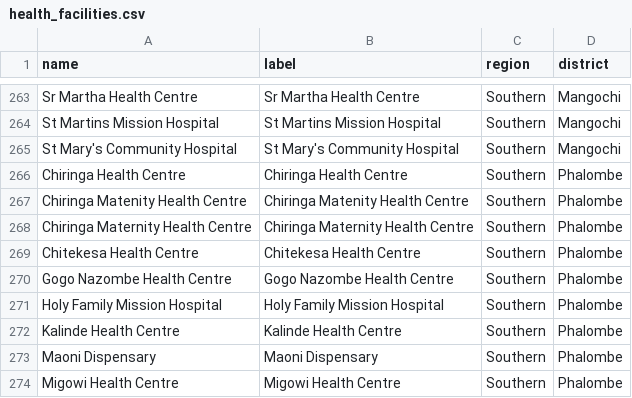
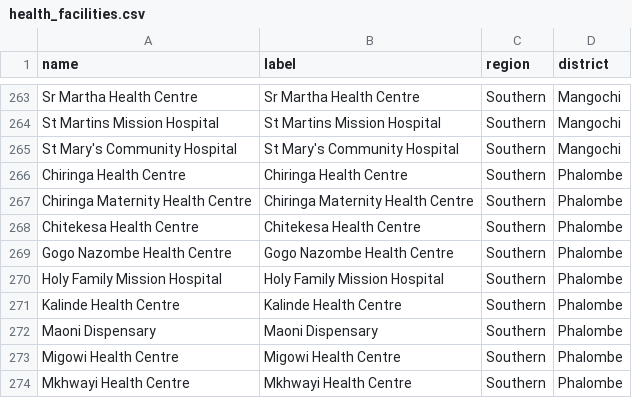
Before and after one commit to shinobi-hunter/kobo-media, a CSV file: village_configuration/health_facilities.csv, drawn as a sheet; only a part is shown, gaps mark what is left out; the shorter side is filled out with more unchanged rows; the diff names each change by its address in the sheet, - before the commit and + after, or states it on an @@ line.

Commit message:
Sync Sorted Media

```diff
--- a/village_configuration/health_facilities.csv
+++ b/village_configuration/health_facilities.csv
-row 267: Chiringa Matenity Health Centre | Chiringa Matenity Health Centre | Southern | Phalombe
```
